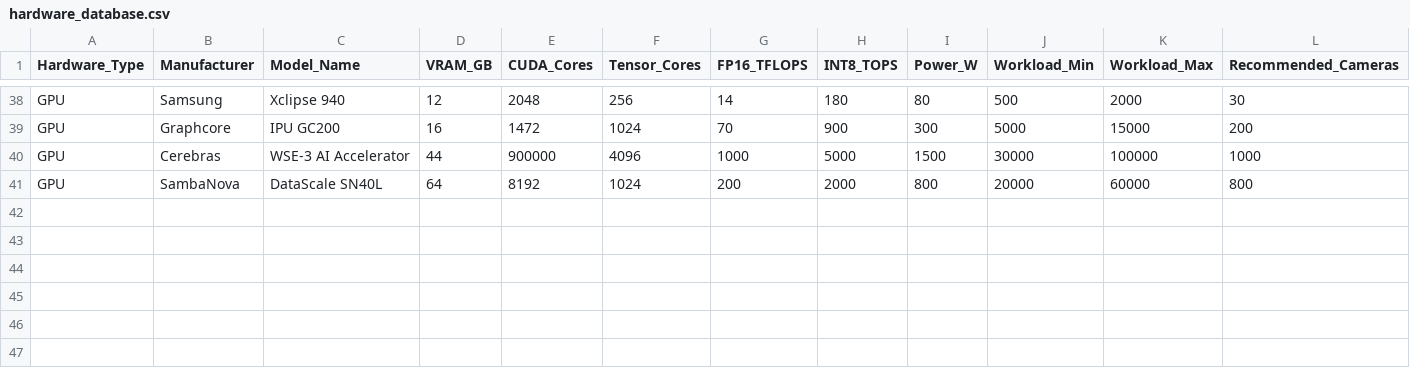
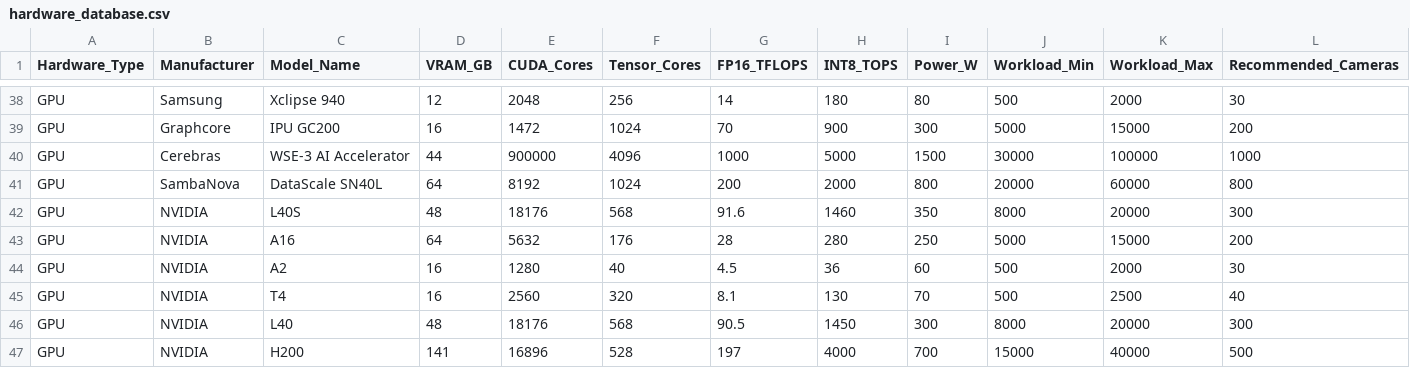
Before and after one commit to amita987/visionx-hardware-tool, a CSV file: hardware_database.csv, drawn as a sheet; only a part is shown, gaps mark what is left out; rows hold the shown columns only; the diff names each change by its address in the sheet, - before the commit and + after, or states it on an @@ line.

Commit message:
Update hardware_database.csv

```diff
--- a/hardware_database.csv
+++ b/hardware_database.csv
+row 42: GPU | NVIDIA | L40S | 48 | 18176 | 568 | 91.6 | 1460 | 350 | 8000 | 20000 | 300
+row 43: GPU | NVIDIA | A16 | 64 | 5632 | 176 | 28 | 280 | 250 | 5000 | 15000 | 200
+row 44: GPU | NVIDIA | A2 | 16 | 1280 | 40 | 4.5 | 36 | 60 | 500 | 2000 | 30
+row 45: GPU | NVIDIA | T4 | 16 | 2560 | 320 | 8.1 | 130 | 70 | 500 | 2500 | 40
+row 46: GPU | NVIDIA | L40 | 48 | 18176 | 568 | 90.5 | 1450 | 300 | 8000 | 20000 | 300
+row 47: GPU | NVIDIA | H200 | 141 | 16896 | 528 | 197 | 4000 | 700 | 15000 | 40000 | 500
```
